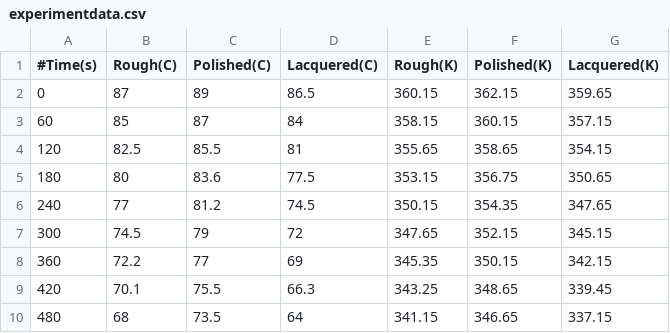
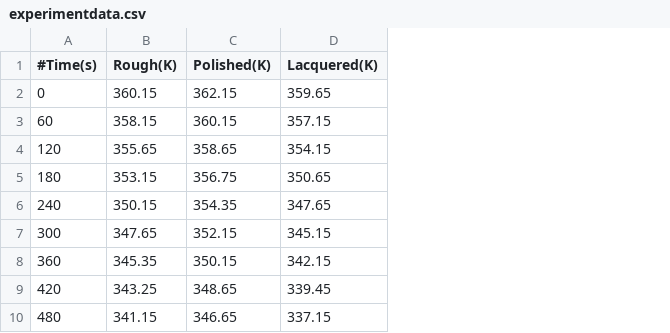
Before and after one commit to loganmachale/Modelling-Cooling-Mechanisms, a CSV file: experimentdata.csv, drawn as a sheet; only a part is shown; the diff names each change by its address in the sheet, - before the commit and + after, or states it on an @@ line.

Commit message:
removed Celsius  data from csv

```diff
--- a/experimentdata.csv
+++ b/experimentdata.csv
-column B (Rough(C)), rows 2-10: 87 | 85 | 82.5 | 80 | 77 | 74.5 | 72.2 | 70.1 | 68
-column C (Polished(C)), rows 2-10: 89 | 87 | 85.5 | 83.6 | 81.2 | 79 | 77 | 75.5 | 73.5
-column D (Lacquered(C)), rows 2-10: 86.5 | 84 | 81 | 77.5 | 74.5 | 72 | 69 | 66.3 | 64
```
